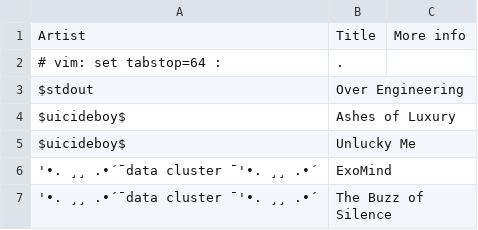
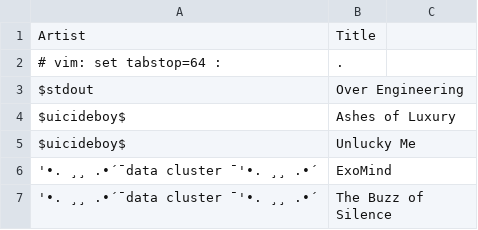
Before and after one commit to gwennlbh/music-library, a TSV file: library.tsv, drawn as a sheet; only a part is shown.

Commit message:
Update library.tsv

```diff
--- a/library.tsv
+++ b/library.tsv
@@ -1,2 +1,2 @@
-Artist	Title	More info
+Artist	Title
 # vim: set tabstop=64 :	.
```
